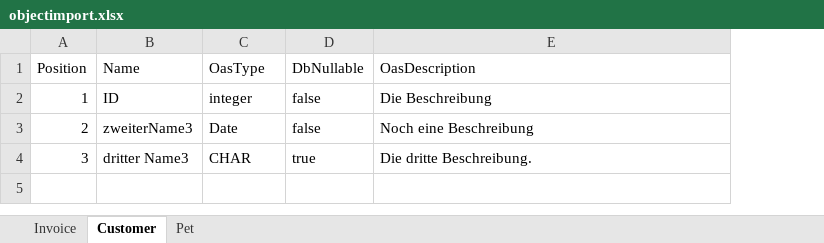
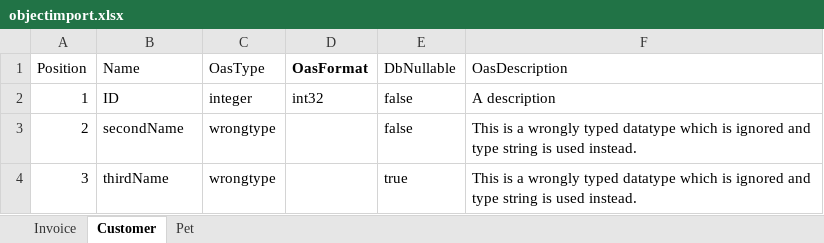
Before and after one commit to networkinss/joaswizard, an Excel workbook: Samples/objectimport.xlsx, sheet Customer, drawn as a sheet; values as stored, in another font and other column widths than the file's, no borders; addresses are those after the commit; the diff names each change by its address in the sheet, - before the commit and + after, or states it on an @@ line.

```diff
--- a/Samples/objectimport.xlsx (sheet Customer)
+++ b/Samples/objectimport.xlsx (sheet Customer)
+column D (OasFormat), row 2: int32
-F2 (OasDescription): Die Beschreibung
+F2 (OasDescription): A description
-B3 (Name): zweiterName3
+B3 (Name): secondName
-C3 (OasType): Date
+C3 (OasType): wrongtype
-F3 (OasDescription): Noch eine Beschreibung
+F3 (OasDescription): This is a wrongly typed datatype which is ignored and type string is used instead.
-B4 (Name): dritter Name3
+B4 (Name): thirdName
-C4 (OasType): CHAR
+C4 (OasType): wrongtype
-F4 (OasDescription): Die dritte Beschreibung.
+F4 (OasDescription): This is a wrongly typed datatype which is ignored and type string is used instead.
```
Also changed, not shown: sheet Invoice, sheet Pet, 18 other files.
